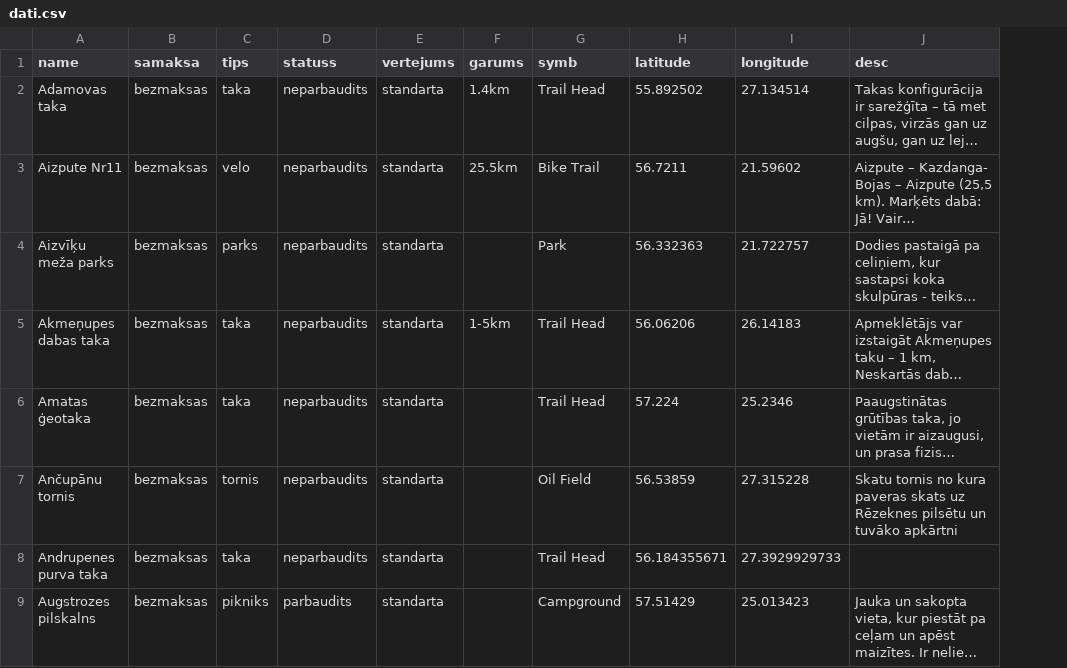
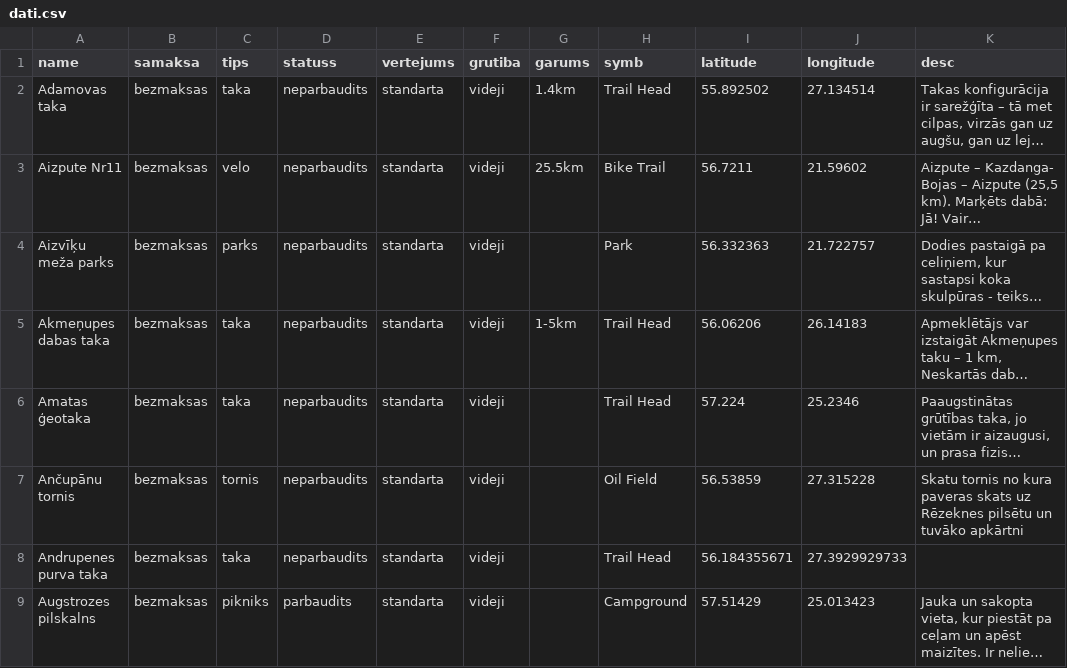
Before and after one commit to trakais/trakais.github.io, a CSV file: dati.csv, drawn as a sheet; only a part is shown; long unchanged cells end in …; the diff covers the shown part only; the diff names each change by its address in the sheet, - before the commit and + after, or states it on an @@ line.

```diff
--- a/dati.csv
+++ b/dati.csv
+column F (grutiba), rows 2-9: all videji
```
Also changed, not shown: 1 removed row and 6 edited cells elsewhere in this file, 3 other files.
